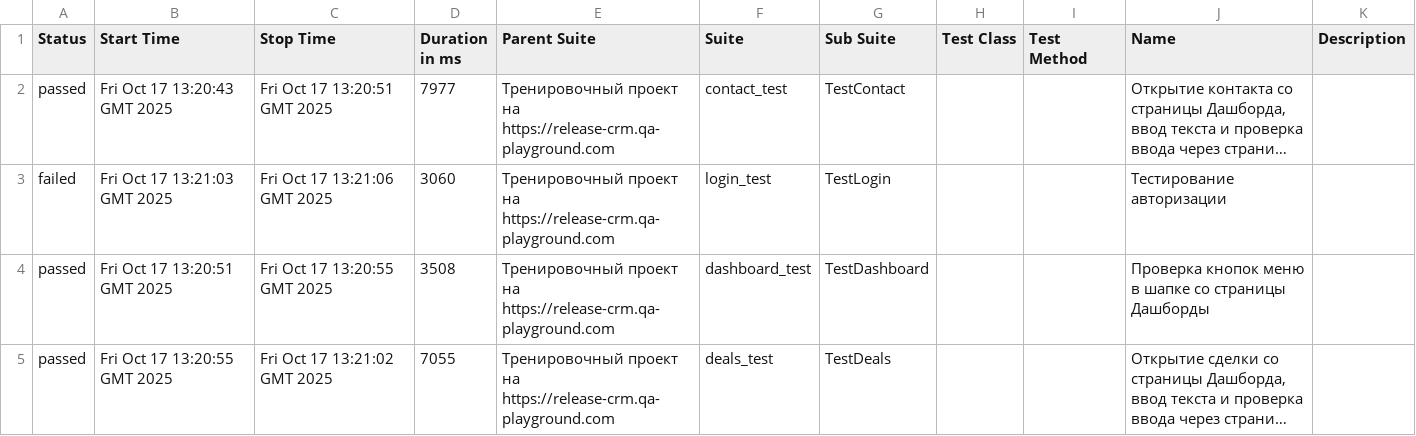
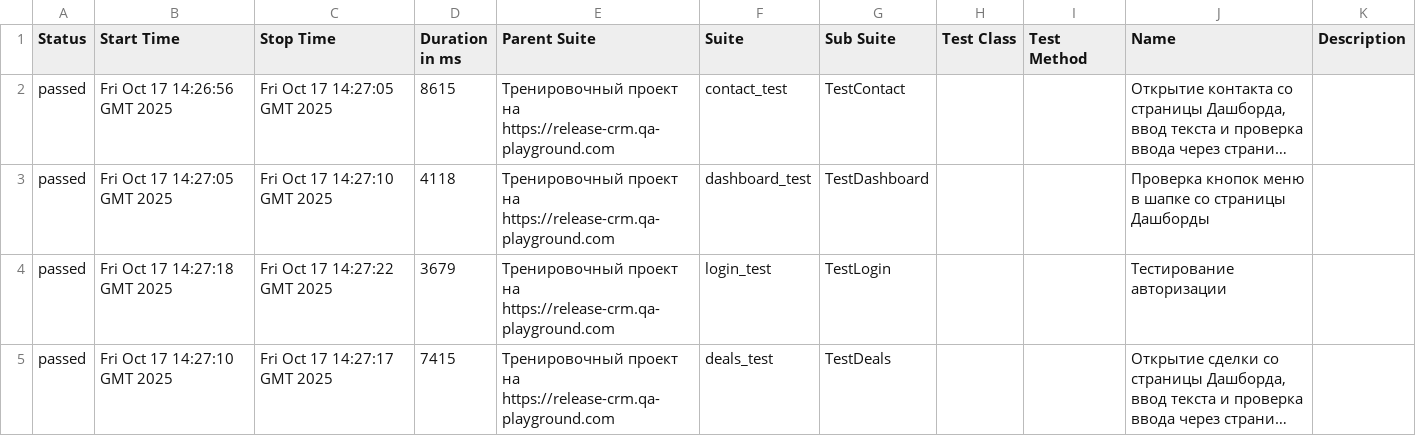
Before and after one commit to yaroslav1171717/Page_Object_Model_DZ, a CSV file: data/suites.csv, drawn as a sheet; long unchanged cells end in …; removed rows and columns are numbered as before the commit, all else as after; the diff names each change by its address in the sheet, - before the commit and + after, or states it on an @@ line.

```diff
--- a/data/suites.csv
+++ b/data/suites.csv
-B2 (Start Time): Fri Oct 17 13:20:43 GMT 2025
+B2 (Start Time): Fri Oct 17 14:26:56 GMT 2025
-C2 (Stop Time): Fri Oct 17 13:20:51 GMT 2025
+C2 (Stop Time): Fri Oct 17 14:27:05 GMT 2025
-D2 (Duration in ms): 7977
+D2 (Duration in ms): 8615
-row 3: failed | Fri Oct 17 13:21:03 GMT 2025 | Fri Oct 17 13:21:06 GMT 2025 | 3060 | Тренировочный проект на https://release-crm.qa-playground.com | login_test | TestLogin |  |  | Тестирование авторизации
-B3 (Start Time): Fri Oct 17 13:20:51 GMT 2025
+B3 (Start Time): Fri Oct 17 14:27:05 GMT 2025
-C3 (Stop Time): Fri Oct 17 13:20:55 GMT 2025
+C3 (Stop Time): Fri Oct 17 14:27:10 GMT 2025
-D3 (Duration in ms): 3508
+D3 (Duration in ms): 4118
+row 4: passed | Fri Oct 17 14:27:18 GMT 2025 | Fri Oct 17 14:27:22 GMT 2025 | 3679 | Тренировочный проект на https://release-crm.qa-playground.com | login_test | TestLogin |  |  | Тестирование авторизации
-B5 (Start Time): Fri Oct 17 13:20:55 GMT 2025
+B5 (Start Time): Fri Oct 17 14:27:10 GMT 2025
-C5 (Stop Time): Fri Oct 17 13:21:02 GMT 2025
+C5 (Stop Time): Fri Oct 17 14:27:17 GMT 2025
-D5 (Duration in ms): 7055
+D5 (Duration in ms): 7415
```
Also changed, not shown: 30 other files.
